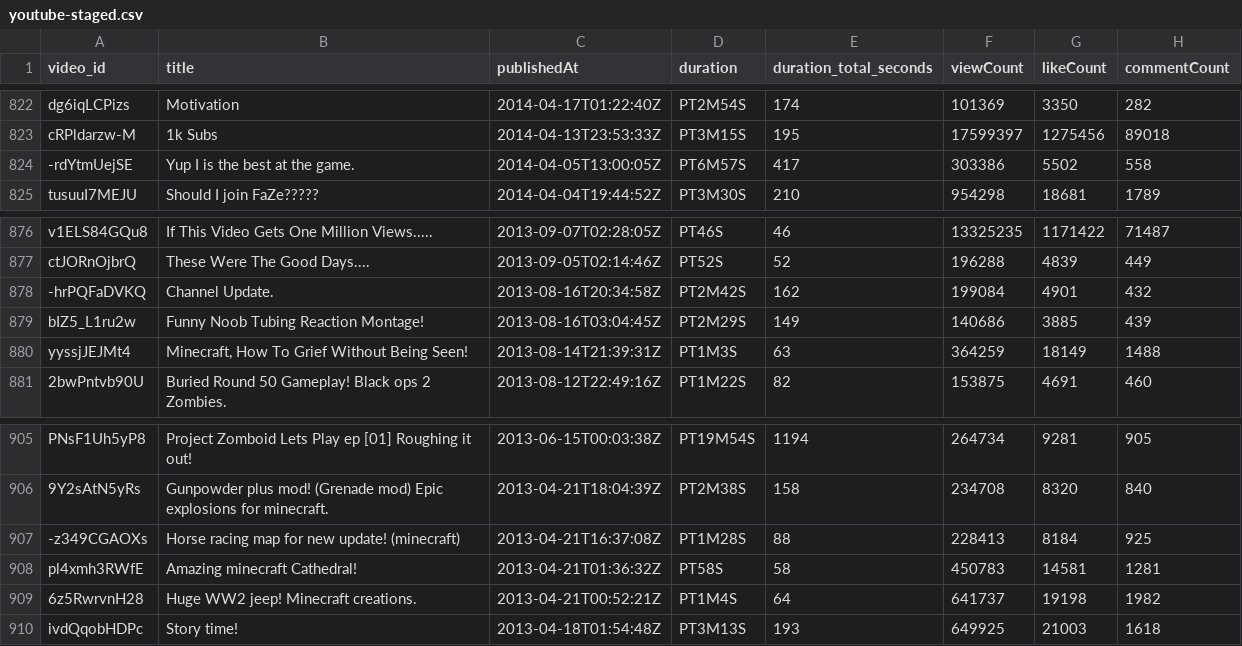
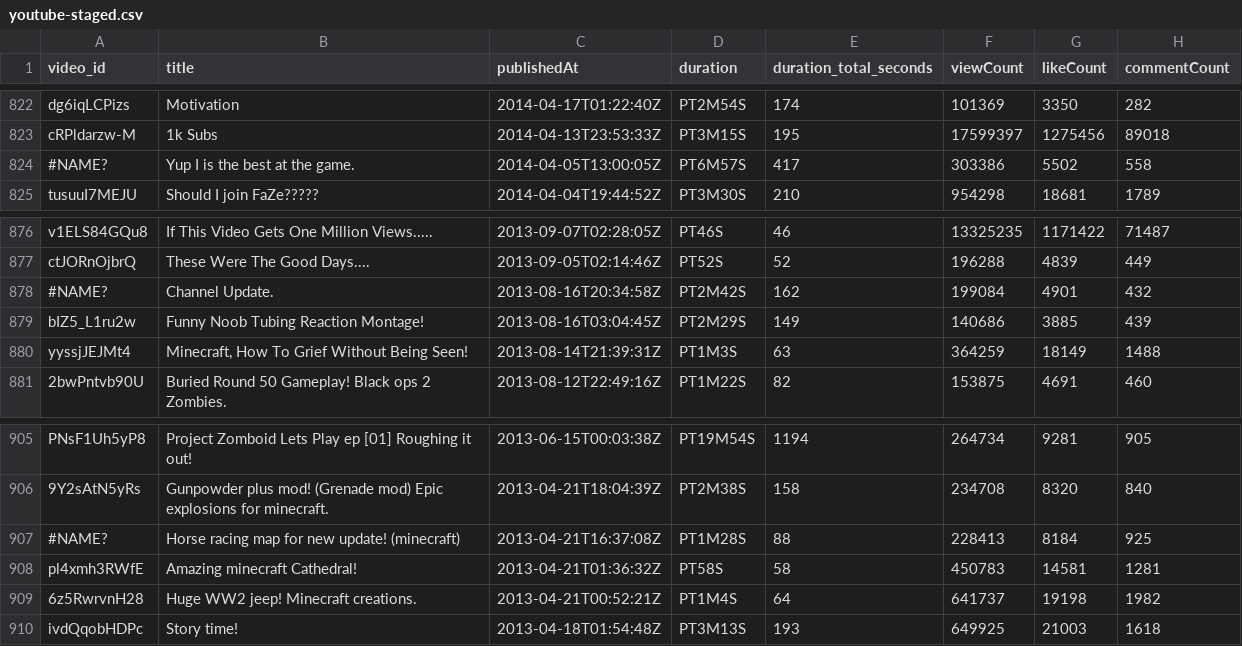
Before and after one commit to ronyinc/youtube-video-etl-project, a CSV file: staging_files/youtube-staged.csv, drawn as a sheet; only a part is shown, gaps mark what is left out; the diff covers the shown part only.

```diff
--- a/staging_files/youtube-staged.csv
+++ b/staging_files/youtube-staged.csv
@@ -823,3 +823,3 @@ dg6iqLCPizs,Motivation,2014-04-17T01:22:40Z,PT2M54S,174,101369,3350,282
 cRPldarzw-M,1k Subs,2014-04-13T23:53:33Z,PT3M15S,195,17599397,1275456,89018
--rdYtmUejSE,Yup I is the best at the game.,2014-04-05T13:00:05Z,PT6M57S,417,303386,5502,558
+#NAME?,Yup I is the best at the game.,2014-04-05T13:00:05Z,PT6M57S,417,303386,5502,558
 tusuuI7MEJU,Should I join FaZe?????,2014-04-04T19:44:52Z,PT3M30S,210,954298,18681,1789
@@ -877,3 +877,3 @@ v1ELS84GQu8,If This Video Gets One Million Views.....,2013-09-07T02:28:05Z,PT46S
 ctJORnOjbrQ,These Were The Good Days....,2013-09-05T02:14:46Z,PT52S,52,196288,4839,449
--hrPQFaDVKQ,Channel Update.,2013-08-16T20:34:58Z,PT2M42S,162,199084,4901,432
+#NAME?,Channel Update.,2013-08-16T20:34:58Z,PT2M42S,162,199084,4901,432
 bIZ5_L1ru2w,Funny Noob Tubing Reaction Montage!,2013-08-16T03:04:45Z,PT2M29S,149,140686,3885,439
@@ -906,3 +906,3 @@ PNsF1Uh5yP8,Project Zomboid Lets Play ep [01] Roughing it out!,2013-06-15T00:03:
 9Y2sAtN5yRs,Gunpowder plus mod! (Grenade mod) Epic explosions for minecraft.,2013-04-21T18:04:39Z,PT2M38S,158,234708,8320,840
--z349CGAOXs,Horse racing map for new update! (minecraft),2013-04-21T16:37:08Z,PT1M28S,88,228413,8184,925
+#NAME?,Horse racing map for new update! (minecraft),2013-04-21T16:37:08Z,PT1M28S,88,228413,8184,925
 pl4xmh3RWfE,Amazing minecraft Cathedral!,2013-04-21T01:36:32Z,PT58S,58,450783,14581,1281
```
Also changed, not shown: 6 edited cells elsewhere in this file, 3 other files.
